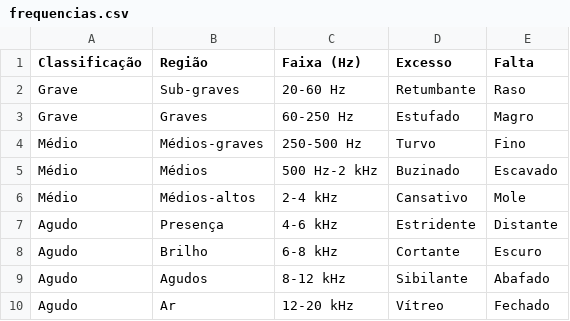
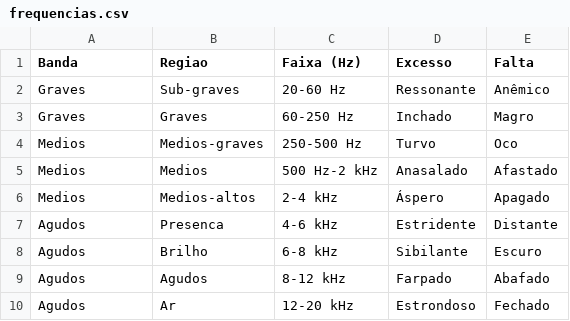
Before and after one commit to andguerreiro/iems, a CSV file: frequencias.csv, drawn as a sheet.

Commit message:
Update frequencias.csv

```diff
--- a/frequencias.csv
+++ b/frequencias.csv
@@ -1,10 +1,10 @@
-Classificação,Região,Faixa (Hz),Excesso,Falta
-Grave,Sub-graves,20-60 Hz,Retumbante,Raso
-Grave,Graves,60-250 Hz,Estufado,Magro
-Médio,Médios-graves,250-500 Hz,Turvo,Fino
-Médio,Médios,500 Hz-2 kHz,Buzinado,Escavado
-Médio,Médios-altos,2-4 kHz,Cansativo,Mole
-Agudo,Presença,4-6 kHz,Estridente,Distante
-Agudo,Brilho,6-8 kHz,Cortante,Escuro
-Agudo,Agudos,8-12 kHz,Sibilante,Abafado
-Agudo,Ar,12-20 kHz,Vítreo,Fechado
+Banda,Regiao,Faixa (Hz),Excesso,Falta
+Graves,Sub-graves,20-60 Hz,Ressonante,Anêmico
+Graves,Graves,60-250 Hz,Inchado,Magro
+Medios,Medios-graves,250-500 Hz,Turvo,Oco
+Medios,Medios,500 Hz-2 kHz,Anasalado,Afastado
+Medios,Medios-altos,2-4 kHz,Áspero,Apagado
+Agudos,Presenca,4-6 kHz,Estridente,Distante
+Agudos,Brilho,6-8 kHz,Sibilante,Escuro
+Agudos,Agudos,8-12 kHz,Farpado,Abafado
+Agudos,Ar,12-20 kHz,Estrondoso,Fechado
```
